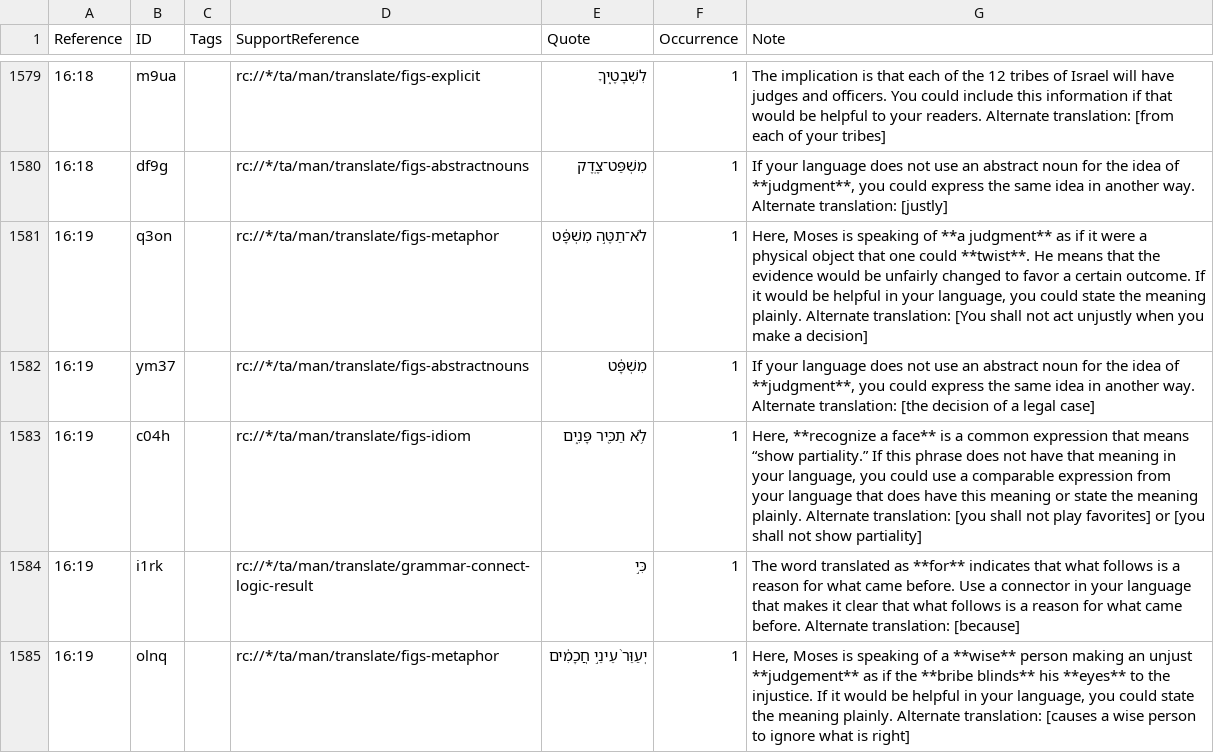
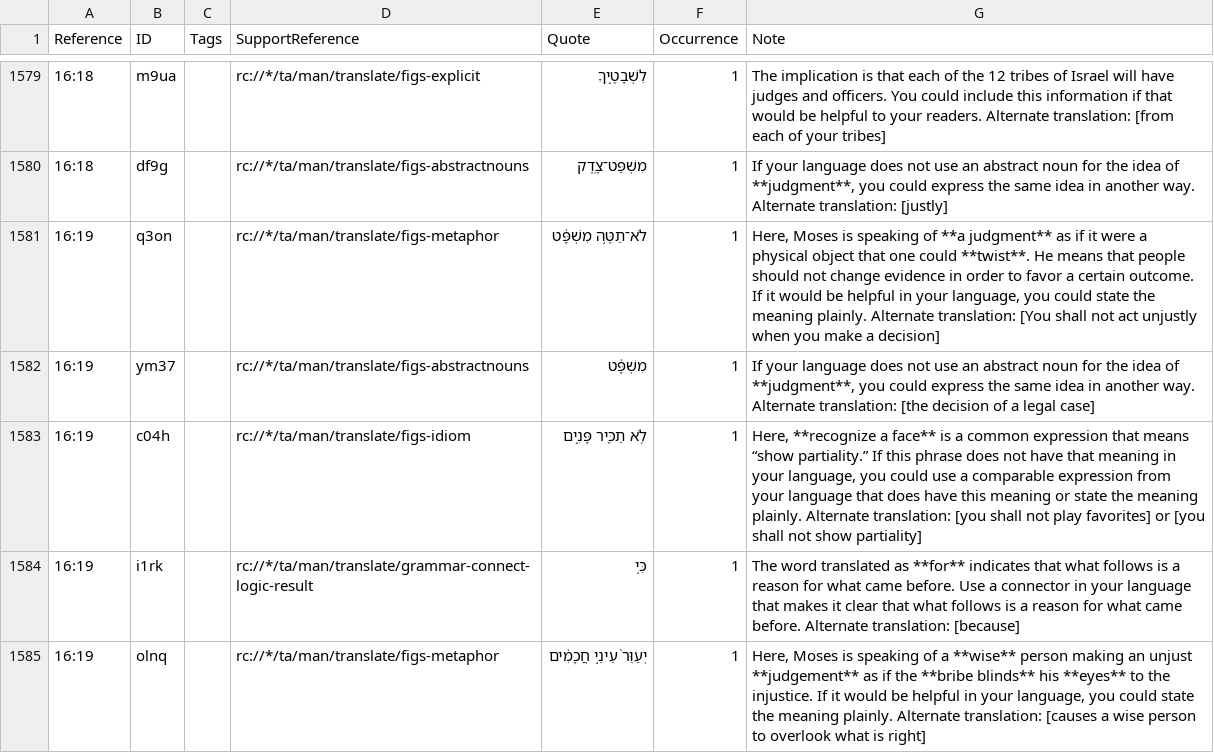
Before and after one commit to ding0t/en_tn, a TSV file: tn_DEU.tsv, drawn as a sheet; only a part is shown, gaps mark what is left out; the diff covers the shown part only; the diff names each change by its address in the sheet, - before the commit and + after, or states it on an @@ line.

Commit message:
Merge Grant_Ailie-tc-create-1 into master by Grant_Ailie (#4759)

```diff
--- a/tn_DEU.tsv
+++ b/tn_DEU.tsv
-G1581 (Note): …means that the evidence would be unfairly changed to favor…
+G1581 (Note): …means that people should not change evidence in order to favor…
-G1585 (Note): …person to ignore what is…
+G1585 (Note): …person to overlook what is…
```
Also changed, not shown: 11 edited cells elsewhere in this file.
